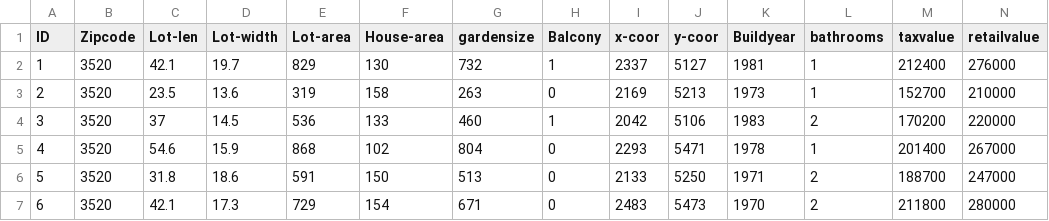
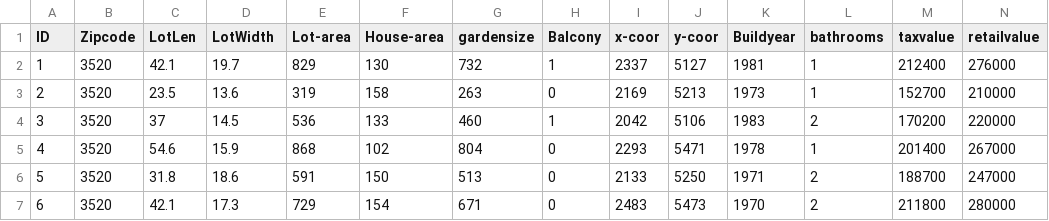
Before and after one commit to danekoenders/PRG08-Week-7-Inleveropdracht, a CSV file: data/utrecht-houseprices.csv, drawn as a sheet; only a part is shown.

```diff
--- a/data/utrecht-houseprices.csv
+++ b/data/utrecht-houseprices.csv
@@ -1,2 +1,2 @@
-ID,Zipcode,Lot-len,Lot-width,Lot-area,House-area,gardensize,Balcony,x-coor,y-coor,Buildyear,bathrooms,taxvalue,retailvalue
+ID,Zipcode,LotLen,LotWidth,Lot-area,House-area,gardensize,Balcony,x-coor,y-coor,Buildyear,bathrooms,taxvalue,retailvalue
 1,3520,42.1,19.7,829,130,732,1,2337,5127,1981,1,212400,276000
```
Also changed, not shown: 8 other files.
